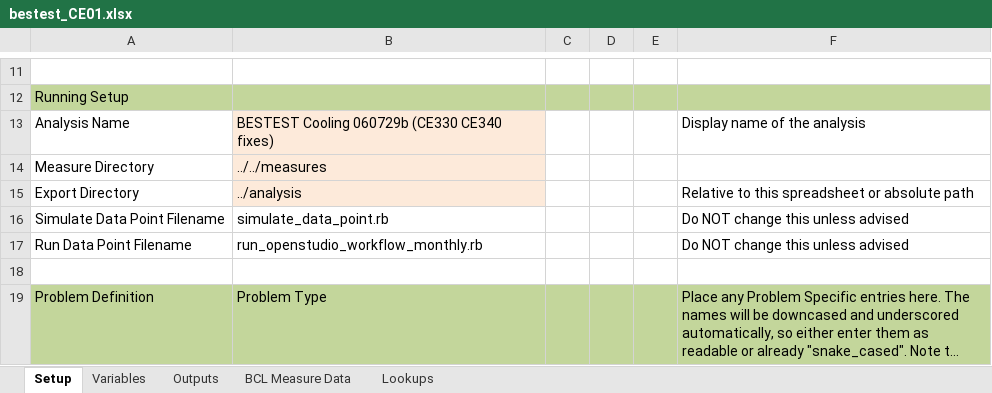
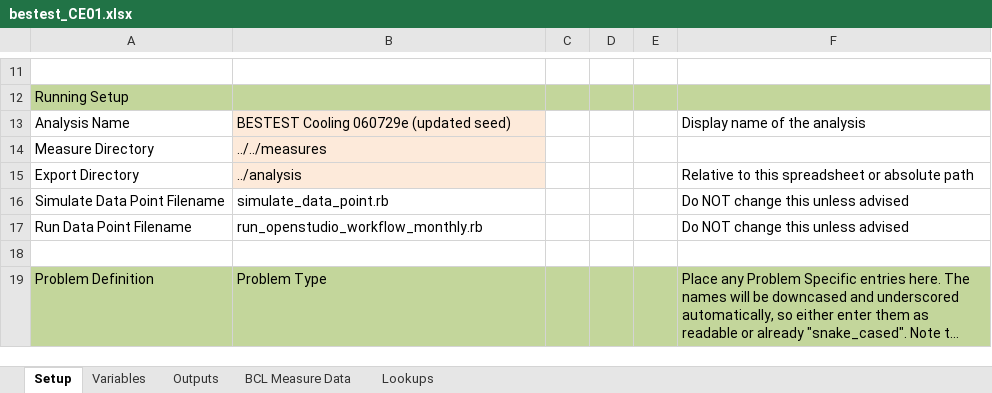
Before and after one commit to NREL/BESTEST-GSR-ARCHIVE, an Excel workbook: integration_testing/projects/bestest_CE01.xlsx, sheet Setup, drawn as a sheet; only a part is shown, gaps mark what is left out; long unchanged cells end in …; values as stored, in another font and other column widths than the file's, no borders; the diff names each change by its address in the sheet, - before the commit and + after, or states it on an @@ line.

Commit message:
across the board updates
fixes and updates to all test case types. Ready to start adding output,
reporting measures, and scripts to write to Excel

```diff
--- a/integration_testing/projects/bestest_CE01.xlsx (sheet Setup)
+++ b/integration_testing/projects/bestest_CE01.xlsx (sheet Setup)
-B13: BESTEST Cooling 060729b (CE330 CE340 fixes)
+B13: BESTEST Cooling 060729e (updated seed)
```
Also changed, not shown: 22 other files.
